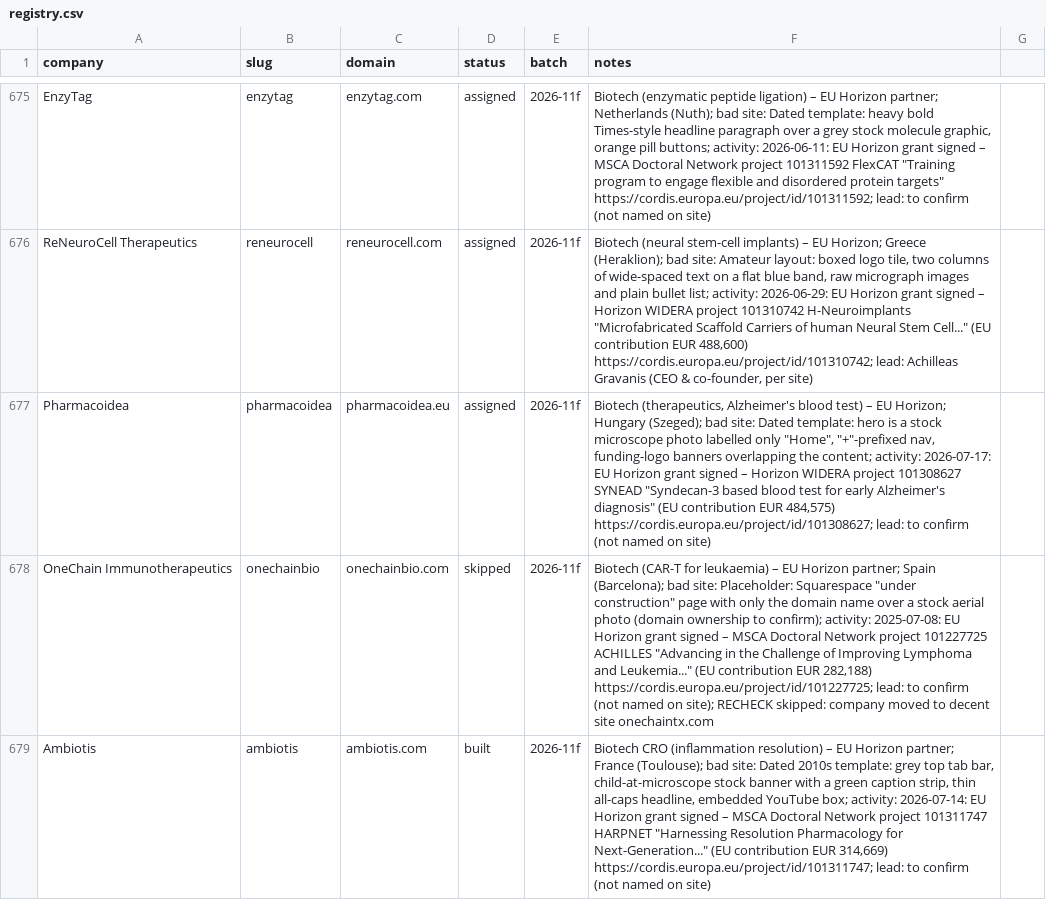
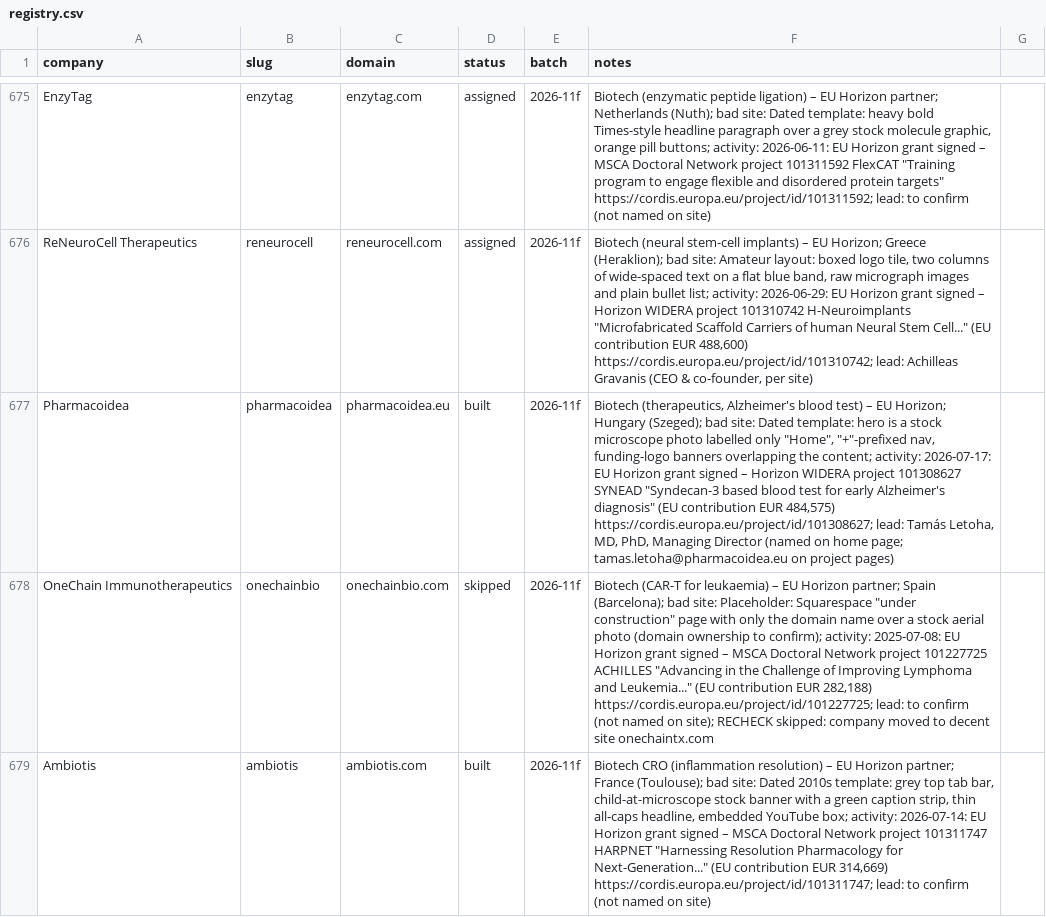
Before and after one commit to charneym/harvardsites, a CSV file: _kit/sourcing/registry.csv, drawn as a sheet; only a part is shown, gaps mark what is left out; the diff names each change by its address in the sheet, - before the commit and + after, or states it on an @@ line.

```diff
--- a/_kit/sourcing/registry.csv
+++ b/_kit/sourcing/registry.csv
-D677 (status): assigned
+D677 (status): built
-F677 (notes): …https://cordis.europa.eu/project/id/101308627; lead: to confirm (not named on site)
+F677 (notes): …https://cordis.europa.eu/project/id/101308627; lead: Tamás Letoha, MD, PhD, Managing Director (named on home page; tamas.letoha@pharmacoidea.eu on project pages)
```
Also changed, not shown: 24 other files.
